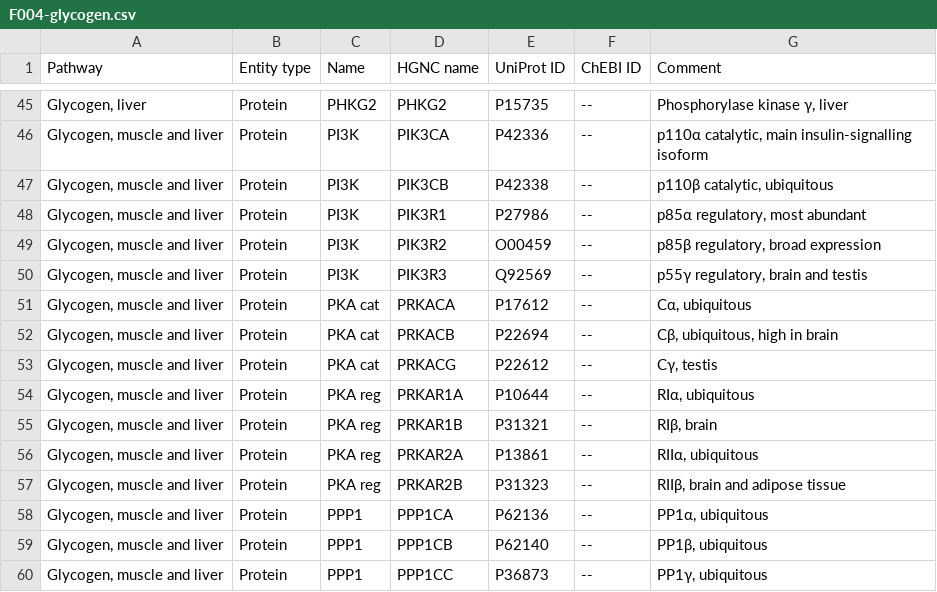
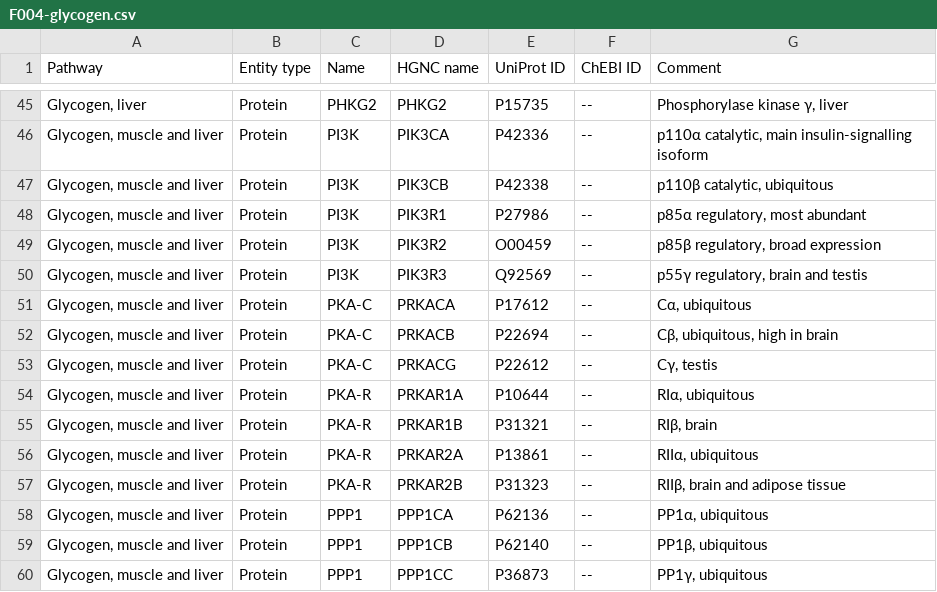
Before and after one commit to metabolismregulation/metabolismregulation.github.io, a CSV file: downloads/F004-glycogen.csv, drawn as a sheet; only a part is shown, gaps mark what is left out.

```diff
--- a/downloads/F004-glycogen.csv
+++ b/downloads/F004-glycogen.csv
@@ -50,9 +50,9 @@
 "Glycogen, muscle and liver",Protein,PI3K,PIK3R3,Q92569,--,"p55γ regulatory, brain and testis"
-"Glycogen, muscle and liver",Protein,PKA cat,PRKACA,P17612,--,"Cα, ubiquitous"
-"Glycogen, muscle and liver",Protein,PKA cat,PRKACB,P22694,--,"Cβ, ubiquitous, high in brain"
-"Glycogen, muscle and liver",Protein,PKA cat,PRKACG,P22612,--,"Cγ, testis"
-"Glycogen, muscle and liver",Protein,PKA reg,PRKAR1A,P10644,--,"RIα, ubiquitous"
-"Glycogen, muscle and liver",Protein,PKA reg,PRKAR1B,P31321,--,"RIβ, brain"
-"Glycogen, muscle and liver",Protein,PKA reg,PRKAR2A,P13861,--,"RIIα, ubiquitous"
-"Glycogen, muscle and liver",Protein,PKA reg,PRKAR2B,P31323,--,"RIIβ, brain and adipose tissue"
+"Glycogen, muscle and liver",Protein,PKA-C,PRKACA,P17612,--,"Cα, ubiquitous"
+"Glycogen, muscle and liver",Protein,PKA-C,PRKACB,P22694,--,"Cβ, ubiquitous, high in brain"
+"Glycogen, muscle and liver",Protein,PKA-C,PRKACG,P22612,--,"Cγ, testis"
+"Glycogen, muscle and liver",Protein,PKA-R,PRKAR1A,P10644,--,"RIα, ubiquitous"
+"Glycogen, muscle and liver",Protein,PKA-R,PRKAR1B,P31321,--,"RIβ, brain"
+"Glycogen, muscle and liver",Protein,PKA-R,PRKAR2A,P13861,--,"RIIα, ubiquitous"
+"Glycogen, muscle and liver",Protein,PKA-R,PRKAR2B,P31323,--,"RIIβ, brain and adipose tissue"
 "Glycogen, muscle and liver",Protein,PPP1,PPP1CA,P62136,--,"PP1α, ubiquitous"
```
